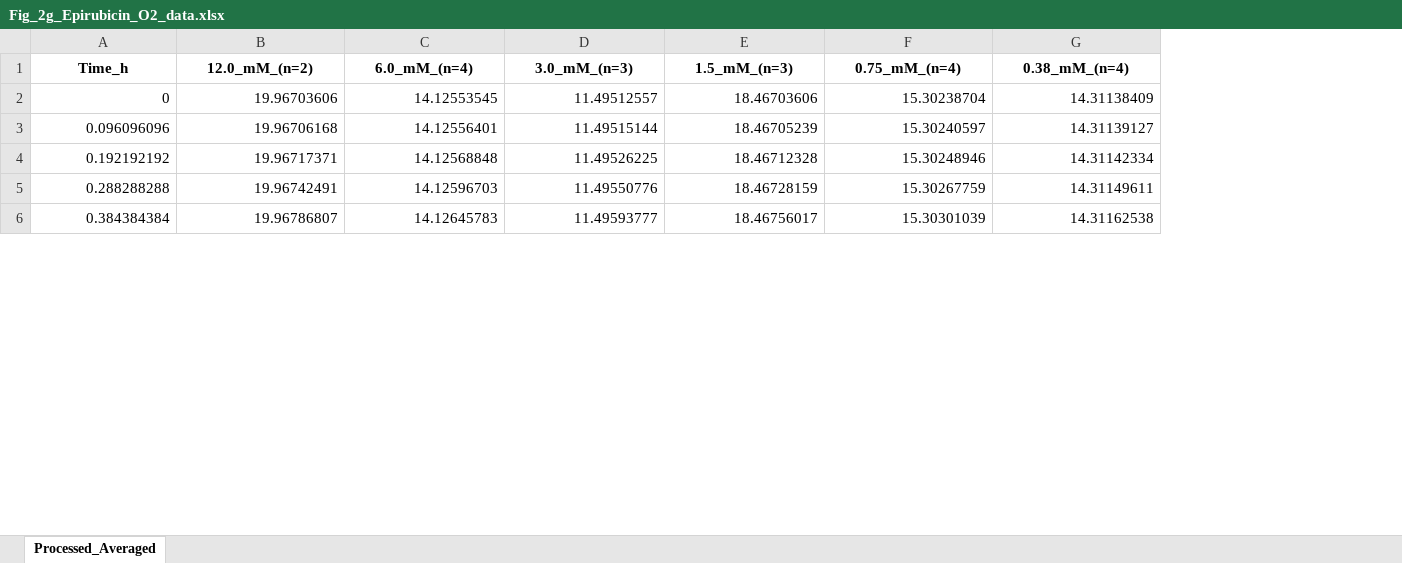
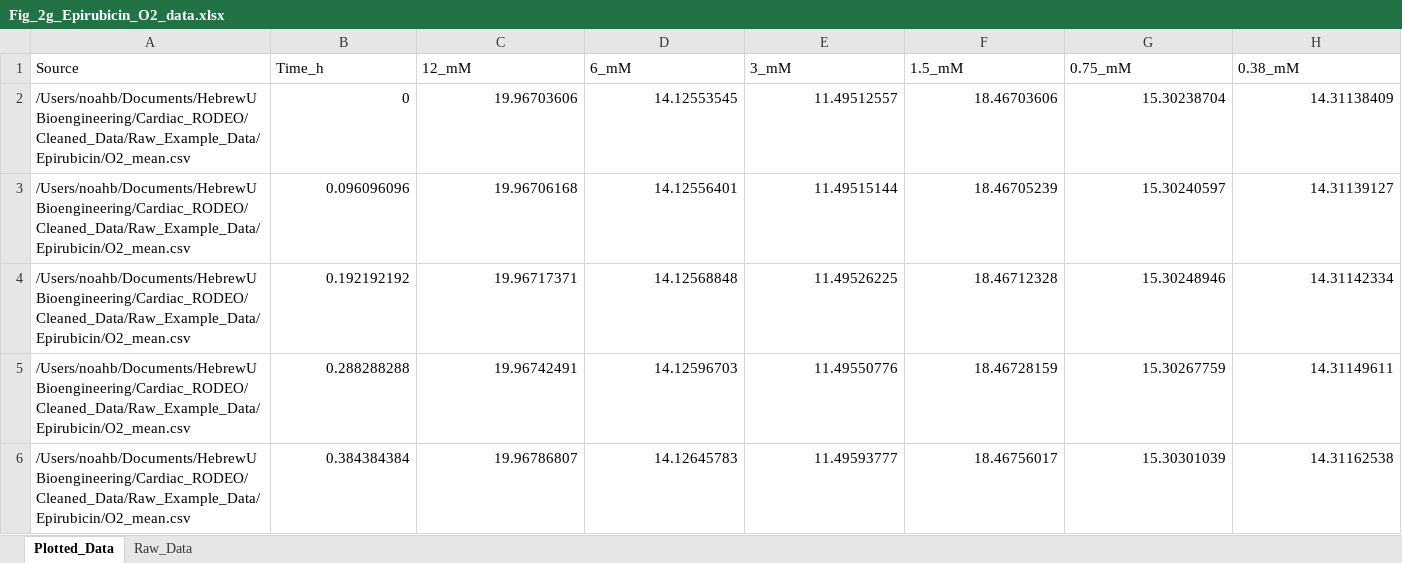
Before and after one commit to NoahB10/Cardiac_RODEO, an Excel workbook: Output/PowerPoint_Figures/Fig_2/Fig_2g_Epirubicin_O2_data.xlsx, sheet Plotted_Data, drawn as a sheet; only a part is shown; values as stored, in another font and other column widths than the file's, no borders; addresses are those after the commit; the diff covers the shown part only; the diff names each change by its address in the sheet, - before the commit and + after, or states it on an @@ line.

```diff
--- a/Output/PowerPoint_Figures/Fig_2/Fig_2g_Epirubicin_O2_data.xlsx (sheet Plotted_Data)
+++ b/Output/PowerPoint_Figures/Fig_2/Fig_2g_Epirubicin_O2_data.xlsx (sheet Plotted_Data)
-sheet tab: Processed_Averaged
+sheet tab: Plotted_Data
+sheet tab: Raw_Data
+column A (Source), rows 2-6: all /Users/noahb/Documents/HebrewU Bioengineering/Cardiac_RODEO/Cleaned_Data/Raw_Example_Data/Epirubicin/O2_mean.csv
@@ B1:H1 bold: on → off, alignment: center → left @@
-C1: 12.0_mM_(n=2)
+C1: 12_mM
-D1: 6.0_mM_(n=4)
+D1: 6_mM
-E1: 3.0_mM_(n=3)
+E1: 3_mM
-F1: 1.5_mM_(n=3)
+F1: 1.5_mM
-G1: 0.75_mM_(n=4)
+G1: 0.75_mM
-H1: 0.38_mM_(n=4)
+H1: 0.38_mM
```
Also changed, not shown: 6 edited cells and cell formats elsewhere in this sheet, Output/PowerPoint_Figures/Fig_2/Fig_2j_Mexiletine_Contractility_data.xlsx, Output/PowerPoint_Figures/Fig_2/Fig_2k_Mexiletine_Waveforms_data.xlsx, 9 other files.
